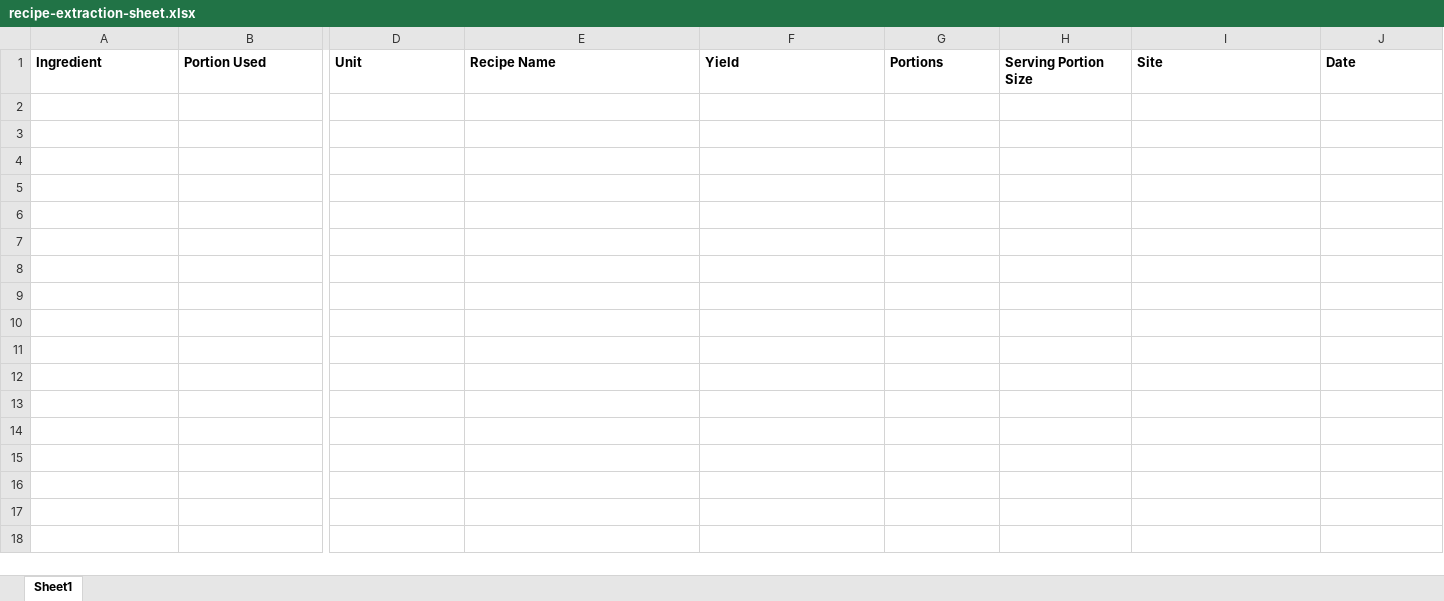
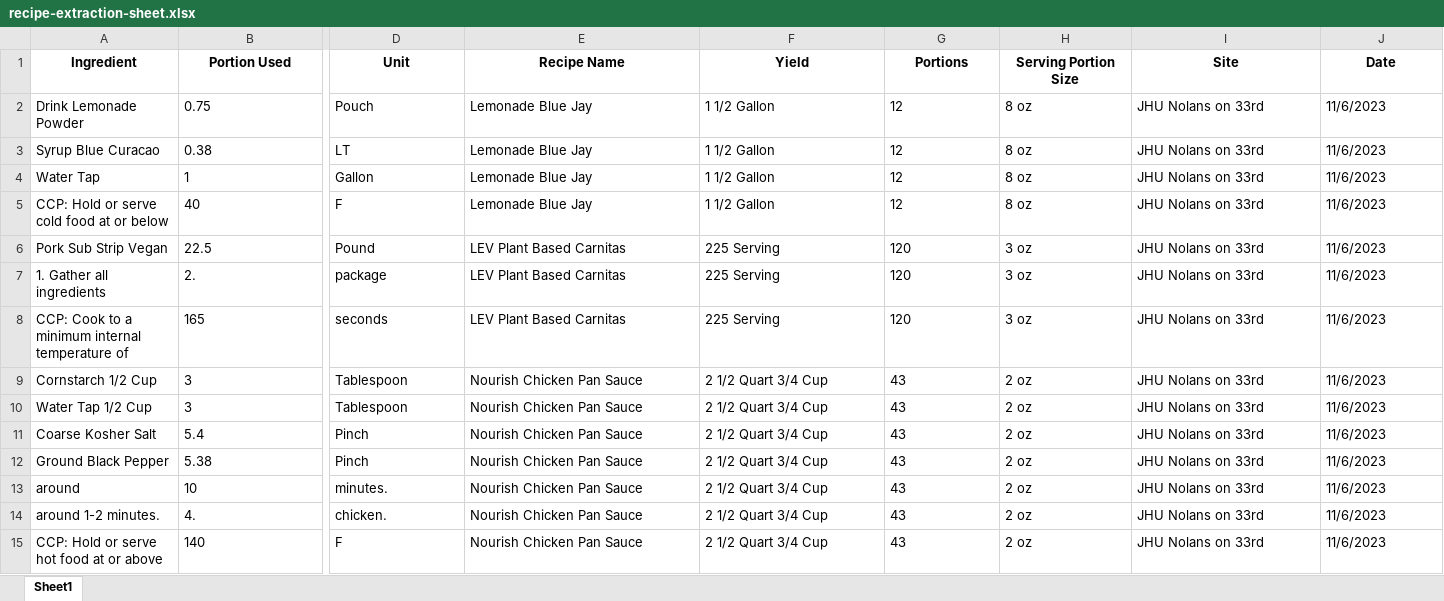
Before and after one commit to Elhamyali/clf-climate-label-study, an Excel workbook: recipe-extraction-sheet.xlsx, sheet Sheet1, drawn as a sheet; only a part is shown, gaps mark what is left out; values as stored, in another font and other column widths than the file's, no borders; charts and pictures not drawn; rows hold the shown columns only; the diff covers the shown part only; the diff names each change by its address in the sheet, - before the commit and + after, or states it on an @@ line.

Commit message:
exported dataframe to excel

```diff
--- a/recipe-extraction-sheet.xlsx (sheet Sheet1)
+++ b/recipe-extraction-sheet.xlsx (sheet Sheet1)
-A1:J1 alignment: left
+A1:J1 alignment: center
+row 2: Drink Lemonade Powder | 0.75 | Pouch | Lemonade Blue Jay | 1 1/2 Gallon | 12 | 8 oz | JHU Nolans on 33rd | 11/6/2023
+row 3: Syrup Blue Curacao | 0.38 | LT | Lemonade Blue Jay | 1 1/2 Gallon | 12 | 8 oz | JHU Nolans on 33rd | 11/6/2023
+row 4: Water Tap | 1 | Gallon | Lemonade Blue Jay | 1 1/2 Gallon | 12 | 8 oz | JHU Nolans on 33rd | 11/6/2023
+row 5: CCP: Hold or serve cold food at or below | 40 | F | Lemonade Blue Jay | 1 1/2 Gallon | 12 | 8 oz | JHU Nolans on 33rd | 11/6/2023
+row 6: Pork Sub Strip Vegan | 22.5 | Pound | LEV Plant Based Carnitas | 225 Serving | 120 | 3 oz | JHU Nolans on 33rd | 11/6/2023
+row 7: 1. Gather all ingredients | 2. | package | LEV Plant Based Carnitas | 225 Serving | 120 | 3 oz | JHU Nolans on 33rd | 11/6/2023
+row 8: CCP: Cook to a minimum internal temperature of | 165 | seconds | LEV Plant Based Carnitas | 225 Serving | 120 | 3 oz | JHU Nolans on 33rd | 11/6/2023
+row 9: Cornstarch 1/2 Cup | 3 | Tablespoon | Nourish Chicken Pan Sauce | 2 1/2 Quart 3/4 Cup | 43 | 2 oz | JHU Nolans on 33rd | 11/6/2023
+row 10: Water Tap 1/2 Cup | 3 | Tablespoon | Nourish Chicken Pan Sauce | 2 1/2 Quart 3/4 Cup | 43 | 2 oz | JHU Nolans on 33rd | 11/6/2023
+row 11: Coarse Kosher Salt | 5.4 | Pinch | Nourish Chicken Pan Sauce | 2 1/2 Quart 3/4 Cup | 43 | 2 oz | JHU Nolans on 33rd | 11/6/2023
+row 12: Ground Black Pepper | 5.38 | Pinch | Nourish Chicken Pan Sauce | 2 1/2 Quart 3/4 Cup | 43 | 2 oz | JHU Nolans on 33rd | 11/6/2023
+row 13: around | 10 | minutes. | Nourish Chicken Pan Sauce | 2 1/2 Quart 3/4 Cup | 43 | 2 oz | JHU Nolans on 33rd | 11/6/2023
+row 14: around 1-2 minutes. | 4. | chicken. | Nourish Chicken Pan Sauce | 2 1/2 Quart 3/4 Cup | 43 | 2 oz | JHU Nolans on 33rd | 11/6/2023
+row 15: CCP: Hold or serve hot food at or above | 140 | F | Nourish Chicken Pan Sauce | 2 1/2 Quart 3/4 Cup | 43 | 2 oz | JHU Nolans on 33rd | 11/6/2023
```
Also changed, not shown: cell formats elsewhere in this sheet, charts or pictures.
